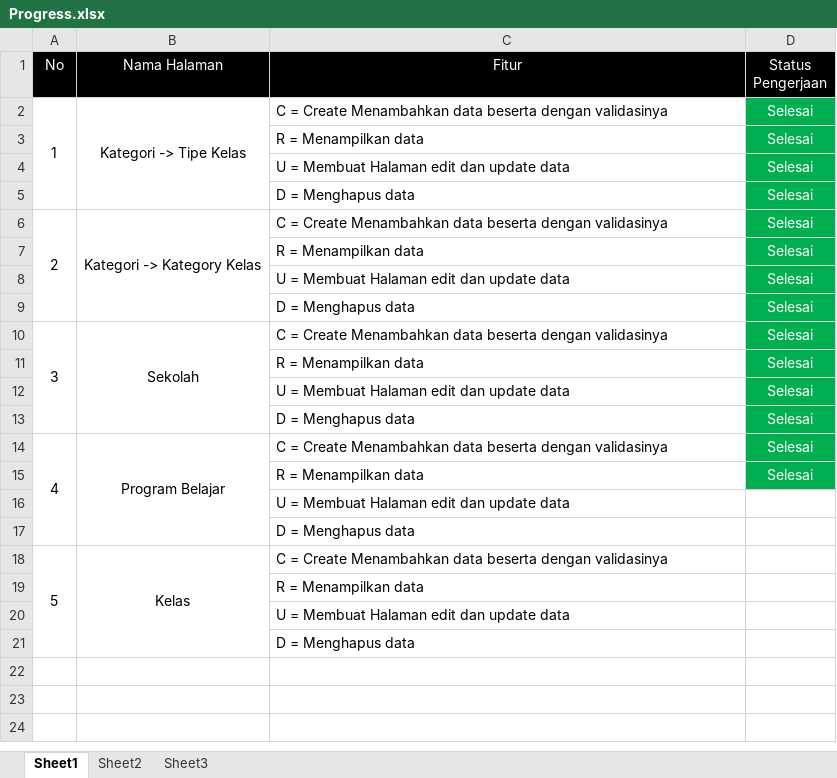
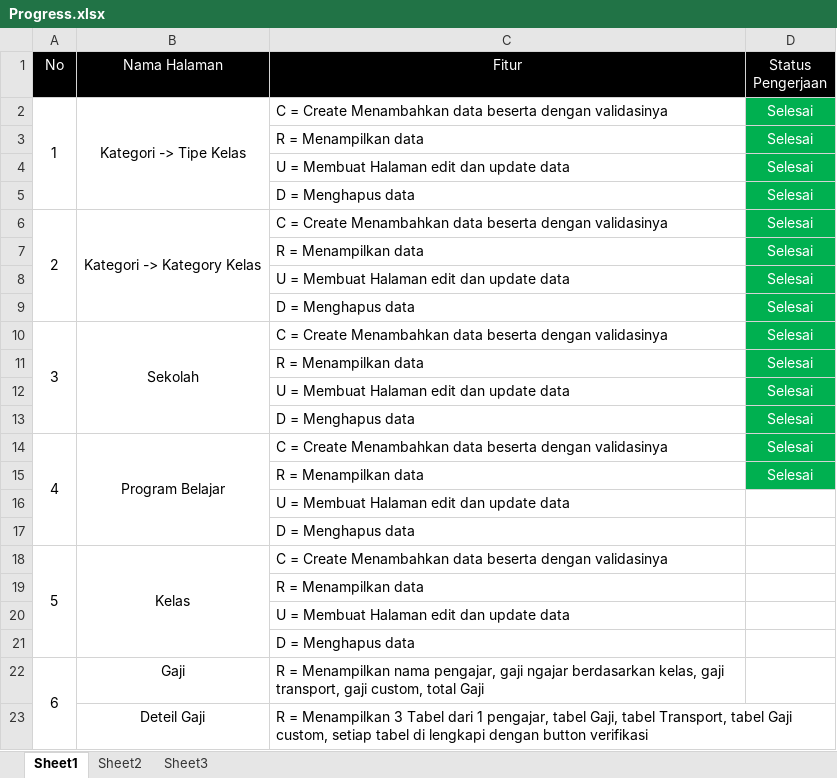
Before and after one commit to agungricky/RuangRobot, an Excel workbook: Progress.xlsx, sheet Sheet1, drawn as a sheet; values as stored, in another font and other column widths than the file's, no borders; the diff names each change by its address in the sheet, - before the commit and + after, or states it on an @@ line.

Commit message:
19/01/2025

```diff
--- a/Progress.xlsx (sheet Sheet1)
+++ b/Progress.xlsx (sheet Sheet1)
+row 22: 6 | Gaji | R = Menampilkan nama pengajar, gaji ngajar berdasarkan kelas, gaji transport, gaji custom, total Gaji
+row 23:  | Deteil Gaji | R = Menampilkan 3 Tabel dari 1 pengajar, tabel Gaji, tabel Transport, tabel Gaji custom, setiap tabel di lengkapi dengan button verifikasi
```
